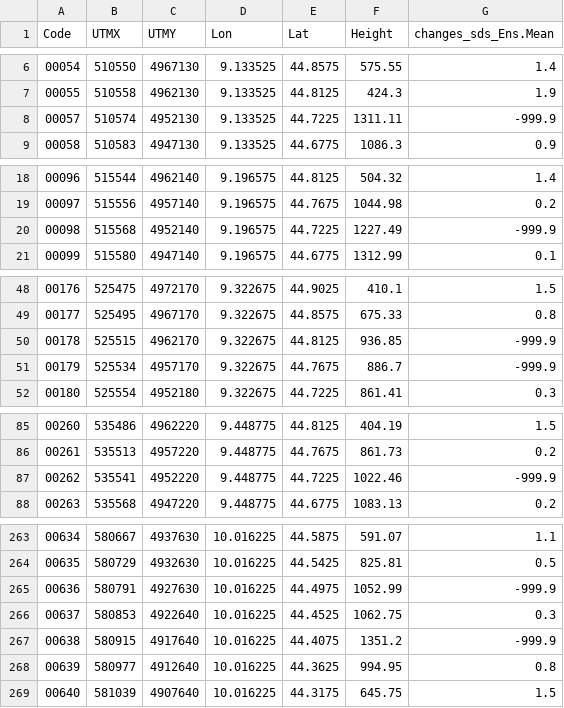
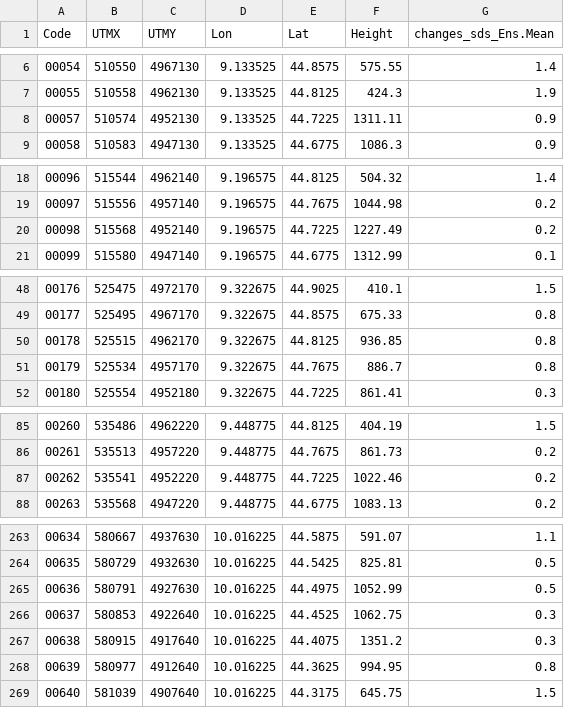
Before and after one commit to ARPA-SIMC/WeatherGenerator, a CSV file: WG1D/DATA/TEST_xmlCreator/scenarios/SSP245/tmax_JJA_changes_2036-2065_SDS_Ens.Mean_SSP245.csv, drawn as a sheet; only a part is shown, gaps mark what is left out; the diff covers the shown part only.

```diff
--- a/WG1D/DATA/TEST_xmlCreator/scenarios/SSP245/tmax_JJA_changes_2036-2065_SDS_Ens.Mean_SSP245.csv
+++ b/WG1D/DATA/TEST_xmlCreator/scenarios/SSP245/tmax_JJA_changes_2036-2065_SDS_Ens.Mean_SSP245.csv
@@ -7,3 +7,3 @@ Code,UTMX,UTMY,Lon,Lat,Height,changes_sds_Ens.Mean
 00055,510558,4962130,9.133525,44.8125,424.3,1.9
-00057,510574,4952130,9.133525,44.7225,1311.11,-999.9
+00057,510574,4952130,9.133525,44.7225,1311.11,0.9
 00058,510583,4947130,9.133525,44.6775,1086.3,0.9
@@ -19,3 +19,3 @@ Code,UTMX,UTMY,Lon,Lat,Height,changes_sds_Ens.Mean
 00097,515556,4957140,9.196575,44.7675,1044.98,0.2
-00098,515568,4952140,9.196575,44.7225,1227.49,-999.9
+00098,515568,4952140,9.196575,44.7225,1227.49,0.2
 00099,515580,4947140,9.196575,44.6775,1312.99,0.1
@@ -49,4 +49,4 @@ Code,UTMX,UTMY,Lon,Lat,Height,changes_sds_Ens.Mean
 00177,525495,4967170,9.322675,44.8575,675.33,0.8
-00178,525515,4962170,9.322675,44.8125,936.85,-999.9
-00179,525534,4957170,9.322675,44.7675,886.7,-999.9
+00178,525515,4962170,9.322675,44.8125,936.85,0.8
+00179,525534,4957170,9.322675,44.7675,886.7,0.8
 00180,525554,4952180,9.322675,44.7225,861.41,0.3
@@ -86,3 +86,3 @@ Code,UTMX,UTMY,Lon,Lat,Height,changes_sds_Ens.Mean
 00261,535513,4957220,9.448775,44.7675,861.73,0.2
-00262,535541,4952220,9.448775,44.7225,1022.46,-999.9
+00262,535541,4952220,9.448775,44.7225,1022.46,0.2
 00263,535568,4947220,9.448775,44.6775,1083.13,0.2
@@ -264,5 +264,5 @@ Code,UTMX,UTMY,Lon,Lat,Height,changes_sds_Ens.Mean
 00635,580729,4932630,10.016225,44.5425,825.81,0.5
-00636,580791,4927630,10.016225,44.4975,1052.99,-999.9
+00636,580791,4927630,10.016225,44.4975,1052.99,0.5
 00637,580853,4922640,10.016225,44.4525,1062.75,0.3
-00638,580915,4917640,10.016225,44.4075,1351.2,-999.9
+00638,580915,4917640,10.016225,44.4075,1351.2,0.3
 00639,580977,4912640,10.016225,44.3625,994.95,0.8
```
Also changed, not shown: 2 edited cells elsewhere in this file, WG1D/DATA/TEST_xmlCreator/scenarios/SSP585/tmax_JJA_changes_2036-2065_SDS_Ens.Mean_SSP585.csv, 6 other files.
